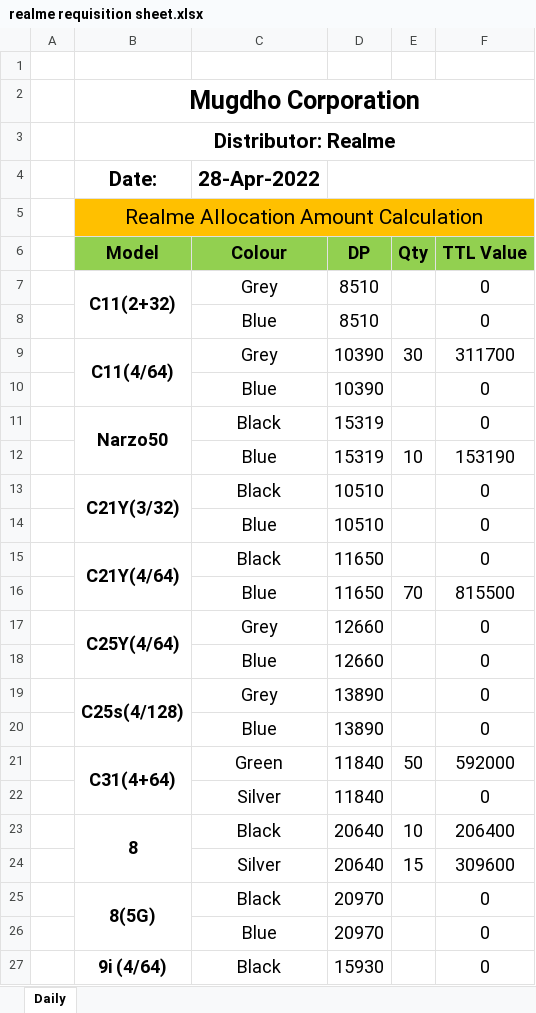
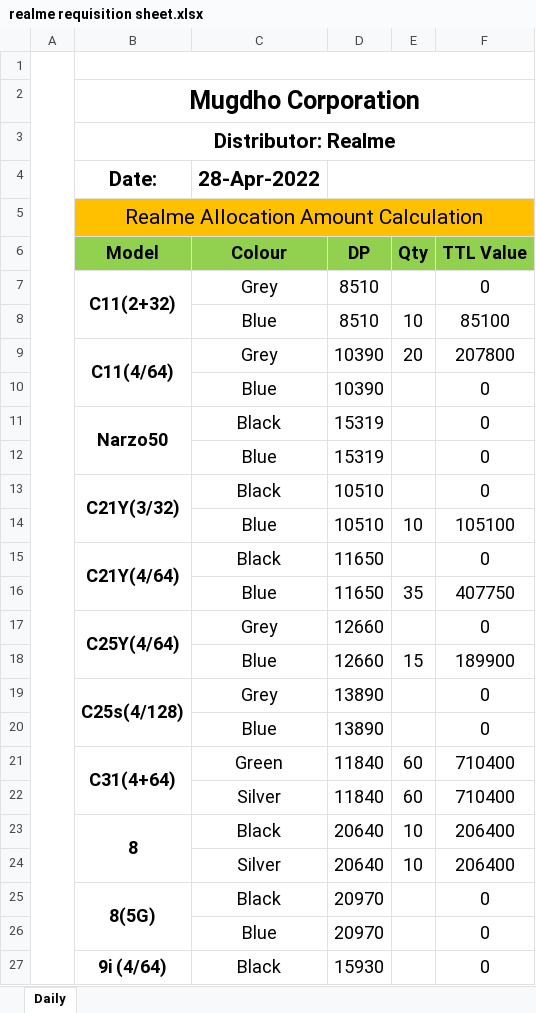
Before and after one commit to rahinul/MCU, an Excel workbook: 2022/Realme/Others/Requisition for Mugdho Corporation/realme requisition sheet.xlsx, sheet Daily, drawn as a sheet; only a part is shown; values as stored, in another font and other column widths than the file's, no borders; the diff covers the shown part only; the diff names each change by its address in the sheet, - before the commit and + after, or states it on an @@ line.

```diff
--- a/2022/Realme/Others/Requisition for Mugdho Corporation/realme requisition sheet.xlsx (sheet Daily)
+++ b/2022/Realme/Others/Requisition for Mugdho Corporation/realme requisition sheet.xlsx (sheet Daily)
+A1:A38 merged
+B1:F1 merged
-E8 (Qty): (empty)
+E8 (Qty): 10
-F8 (TTL Value): 0
+F8 (TTL Value): 85100
-E9 (Qty): 30
+E9 (Qty): 20
-F9 (TTL Value): 311700
+F9 (TTL Value): 207800
-E12 (Qty): 10
+E12 (Qty): (empty)
-F12 (TTL Value): 153190
+F12 (TTL Value): 0
-E14 (Qty): (empty)
+E14 (Qty): 10
-F14 (TTL Value): 0
+F14 (TTL Value): 105100
-E16 (Qty): 70
+E16 (Qty): 35
-F16 (TTL Value): 815500
+F16 (TTL Value): 407750
-E18 (Qty): (empty)
+E18 (Qty): 15
-F18 (TTL Value): 0
+F18 (TTL Value): 189900
-E21 (Qty): 50
+E21 (Qty): 60
-F21 (TTL Value): 592000
+F21 (TTL Value): 710400
-E22 (Qty): (empty)
+E22 (Qty): 60
-F22 (TTL Value): 0
+F22 (TTL Value): 710400
-E24 (Qty): 15
+E24 (Qty): 10
-F24 (TTL Value): 309600
+F24 (TTL Value): 206400
```
Also changed, not shown: 2 added rows, 2 removed rows, 11 edited cells, cell formats and merged cells elsewhere in this sheet, 2022/Samsung/APRIL/28.04.2022/SAMSUNG Bank Statement April-2022.xlsx, 2022/Symphony/APRIL/27.04.2022/MC Bank Statement April-2022.xlsx, 45 other files.
